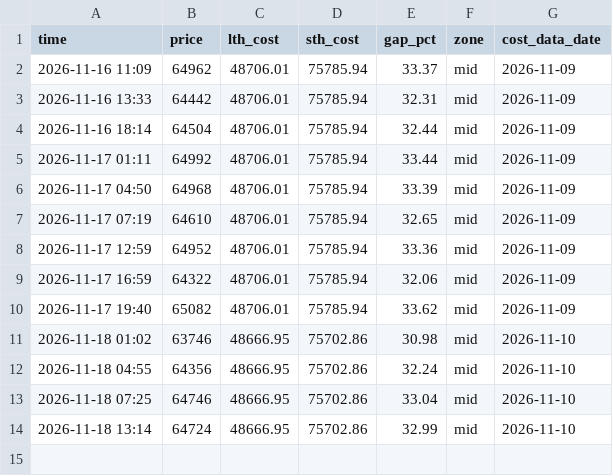
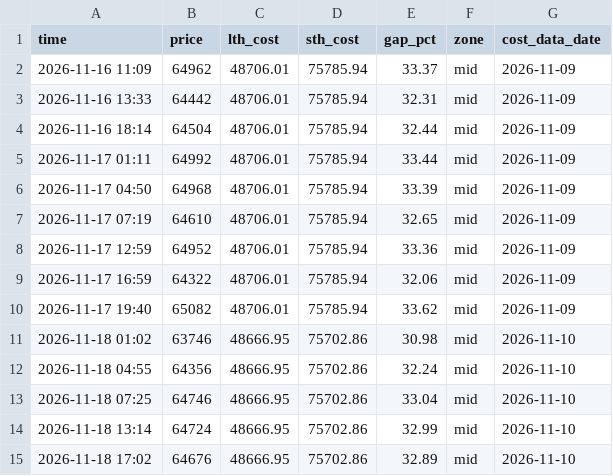
Before and after one commit to 186x84000-cyber/btc-longshort, a CSV file: data/cost_history.csv, drawn as a sheet.

```diff
--- a/data/cost_history.csv
+++ b/data/cost_history.csv
@@ -14 +14,2 @@ time,price,lth_cost,sth_cost,gap_pct,zone,cost_data_date
 2026-11-18 13:14,64724,48666.95,75702.86,32.99,mid,2026-11-10
+2026-11-18 17:02,64676,48666.95,75702.86,32.89,mid,2026-11-10
```
Also changed, not shown: data/history.csv, 1 other file.
